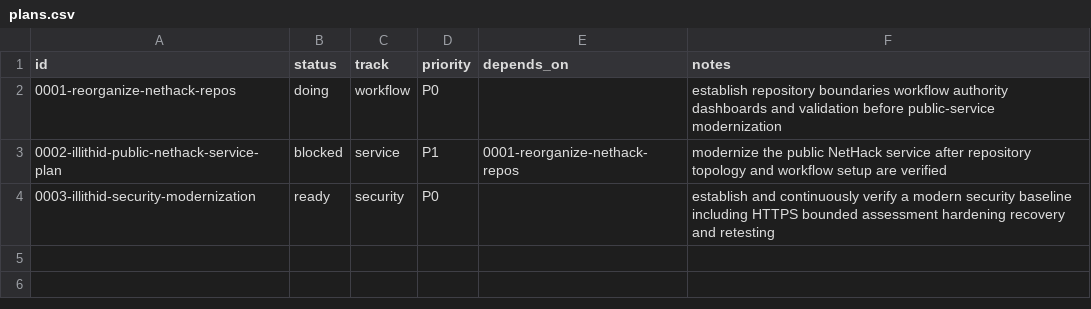
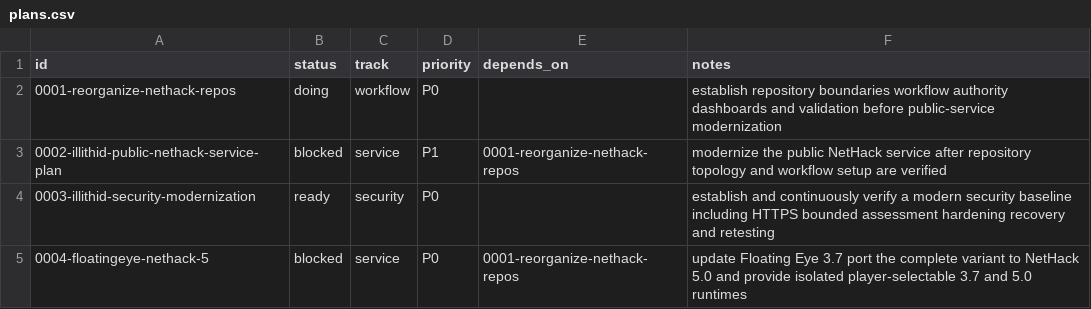
Before and after one commit to Floating-Eye-Software/illithid, a CSV file: _work/plans/plans.csv, drawn as a sheet.

```diff
--- a/_work/plans/plans.csv
+++ b/_work/plans/plans.csv
@@ -4 +4,2 @@ id,status,track,priority,depends_on,notes
 0003-illithid-security-modernization,ready,security,P0,,establish and continuously verify a modern security baseline including HTTPS bounded assessment hardening recovery and retesting
+0004-floatingeye-nethack-5,blocked,service,P0,0001-reorganize-nethack-repos,update Floating Eye 3.7 port the complete variant to NetHack 5.0 and provide isolated player-selectable 3.7 and 5.0 runtimes
```
Also changed, not shown: _work/tasks.csv, 4 other files.
